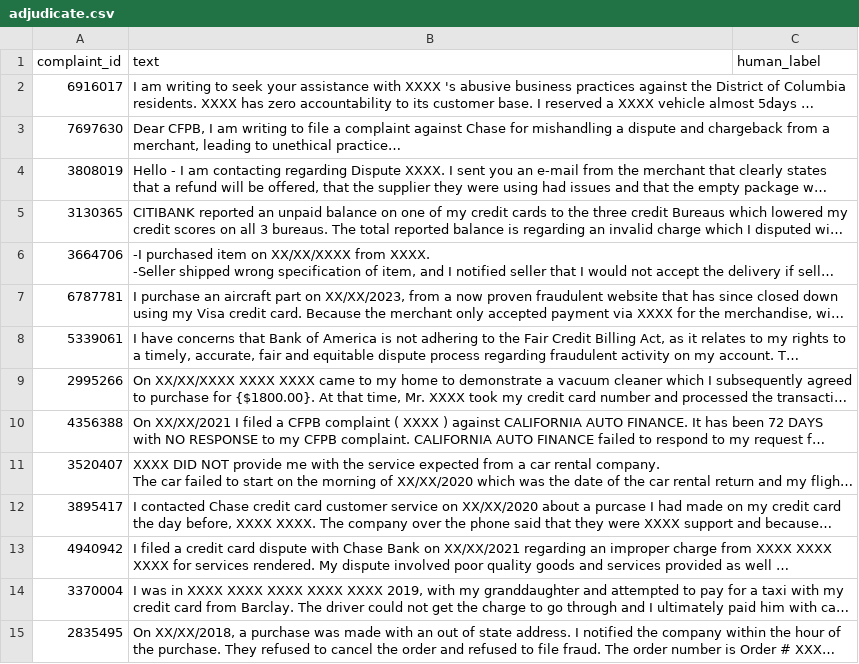
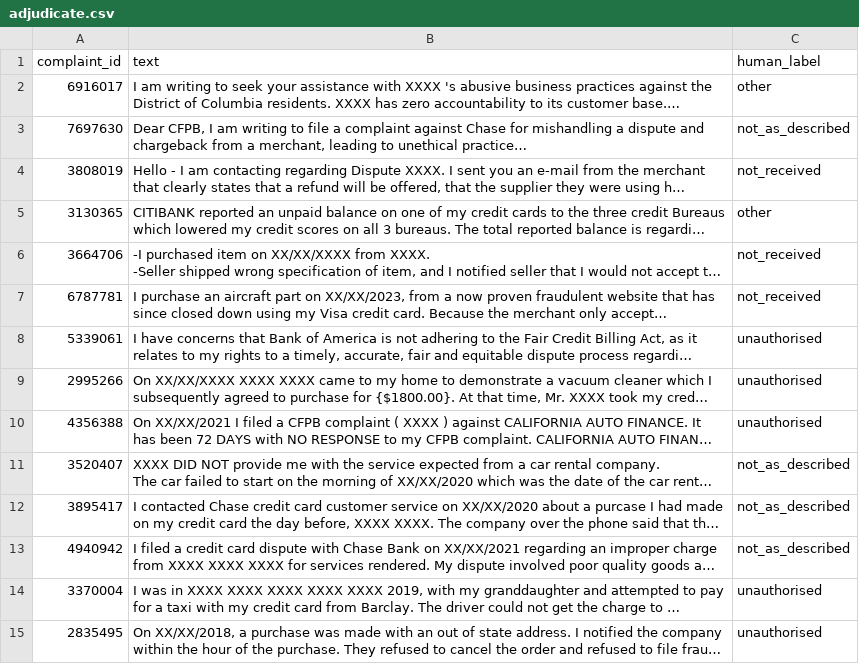
Before and after one commit to ruslanpavliichuk/dispute-radar-paypal, a CSV file: ml/artifacts/claims/adjudicate.csv, drawn as a sheet; only a part is shown; long unchanged cells end in …; the diff covers the shown part only; the diff names each change by its address in the sheet, - before the commit and + after, or states it on an @@ line.

Commit message:
T09: record hand-check results and adjudicated labels

```diff
--- a/ml/artifacts/claims/adjudicate.csv
+++ b/ml/artifacts/claims/adjudicate.csv
-C2 (human_label): (empty)
+C2 (human_label): other
-C3 (human_label): (empty)
+C3 (human_label): not_as_described
-C4 (human_label): (empty)
+C4 (human_label): not_received
-C5 (human_label): (empty)
+C5 (human_label): other
-C6:C7 (human_label): (empty)
+C6:C7 (human_label): not_received
-C8:C10 (human_label): (empty)
+C8:C10 (human_label): unauthorised
-C11:C13 (human_label): (empty)
+C11:C13 (human_label): not_as_described
-C14:C15 (human_label): (empty)
+C14:C15 (human_label): unauthorised
```
Also changed, not shown: 15 edited cells elsewhere in this file, 3 other files.
